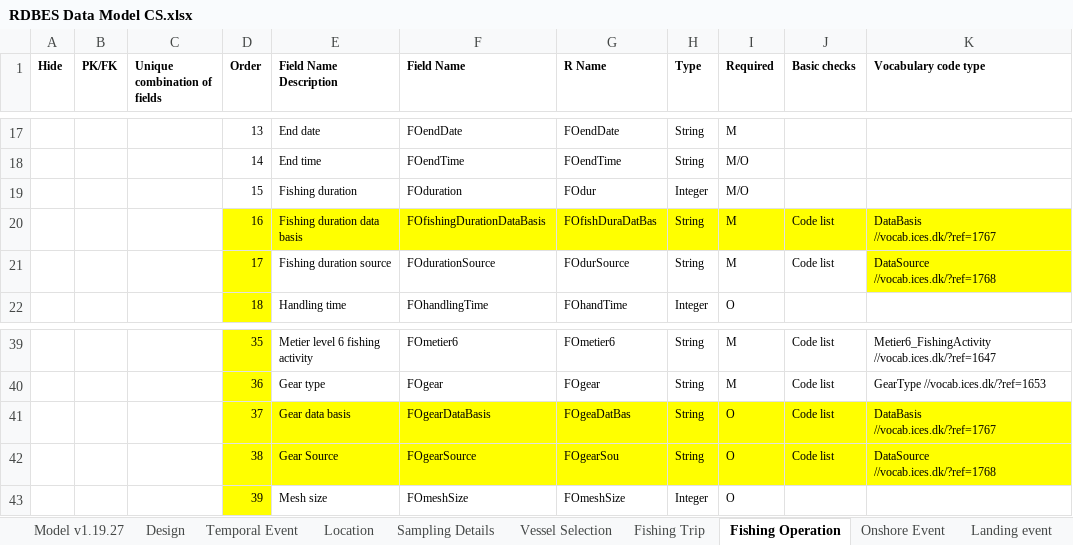
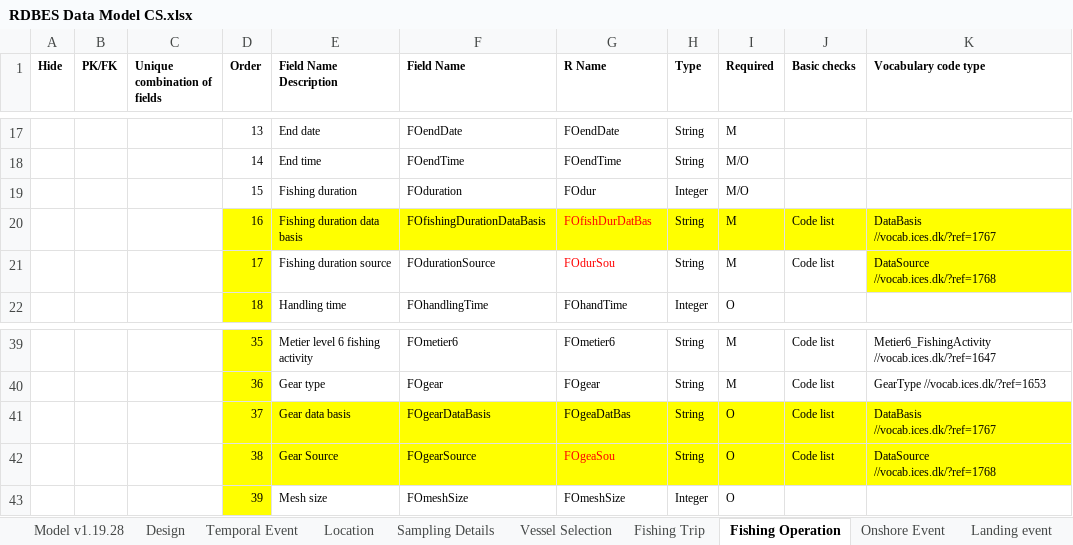
Before and after one commit to ices-tools-dev/RDBES, an Excel workbook: Documents/RDBES Data Model CS.xlsx, sheet Fishing Operation, drawn as a sheet; only a part is shown, gaps mark what is left out; values as stored, in another font and other column widths than the file's, no borders; the diff names each change by its address in the sheet, - before the commit and + after, or states it on an @@ line.

Commit message:
Add files via upload

```diff
--- a/Documents/RDBES Data Model CS.xlsx (sheet Fishing Operation)
+++ b/Documents/RDBES Data Model CS.xlsx (sheet Fishing Operation)
-sheet tab: Model v1.19.27
+sheet tab: Model v1.19.28
-G20 (R Name): FOfishDuraDatBas
+G20 (R Name): FOfishDurDatBas
-G20:G21 text colour: black
+G20:G21 text colour: #FF0000
-G21 (R Name): FOdurSource
+G21 (R Name): FOdurSou
-G42 (R Name): FOgearSou
+G42 (R Name): FOgeaSou
-G42 text colour: black
+G42 text colour: #FF0000
```
